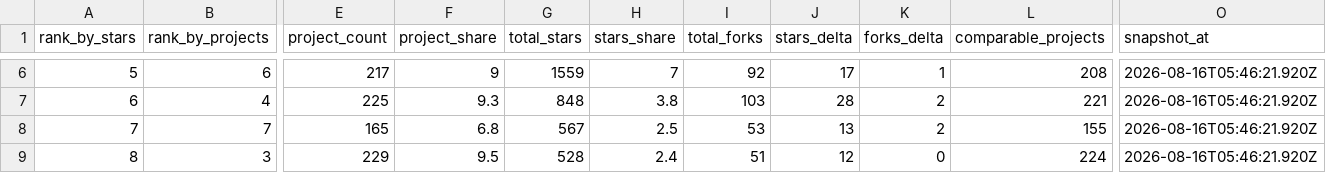
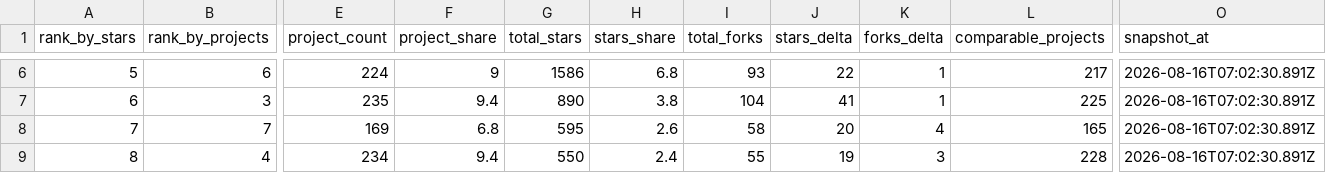
Before and after one commit to aaaaaaa-feng/deepseek-harness-ecosystem-radar, a CSV file: data/categories.csv, drawn as a sheet; only a part is shown, gaps mark what is left out; the diff covers the shown part only; the diff names each change by its address in the sheet, - before the commit and + after, or states it on an @@ line.

```diff
--- a/data/categories.csv
+++ b/data/categories.csv
-E6 (project_count): 217
+E6 (project_count): 224
-G6 (total_stars): 1559
+G6 (total_stars): 1586
-H6 (stars_share): 7
+H6 (stars_share): 6.8
-I6 (total_forks): 92
+I6 (total_forks): 93
-J6 (stars_delta): 17
+J6 (stars_delta): 22
-L6 (comparable_projects): 208
+L6 (comparable_projects): 217
-O6:O9 (snapshot_at): 2026-08-16T05:46:21.920Z
+O6:O9 (snapshot_at): 2026-08-16T07:02:30.891Z
-B7 (rank_by_projects): 4
+B7 (rank_by_projects): 3
-E7 (project_count): 225
+E7 (project_count): 235
-F7 (project_share): 9.3
+F7 (project_share): 9.4
-G7 (total_stars): 848
+G7 (total_stars): 890
-I7 (total_forks): 103
+I7 (total_forks): 104
-J7 (stars_delta): 28
+J7 (stars_delta): 41
-K7 (forks_delta): 2
+K7 (forks_delta): 1
-L7 (comparable_projects): 221
+L7 (comparable_projects): 225
-E8 (project_count): 165
+E8 (project_count): 169
-G8 (total_stars): 567
+G8 (total_stars): 595
-H8 (stars_share): 2.5
+H8 (stars_share): 2.6
-I8 (total_forks): 53
+I8 (total_forks): 58
-J8 (stars_delta): 13
+J8 (stars_delta): 20
-K8 (forks_delta): 2
+K8 (forks_delta): 4
-L8 (comparable_projects): 155
+L8 (comparable_projects): 165
-B9 (rank_by_projects): 3
+B9 (rank_by_projects): 4
-E9 (project_count): 229
+E9 (project_count): 234
-F9 (project_share): 9.5
+F9 (project_share): 9.4
-G9 (total_stars): 528
+G9 (total_stars): 550
-I9 (total_forks): 51
+I9 (total_forks): 55
-J9 (stars_delta): 12
+J9 (stars_delta): 19
-K9 (forks_delta): 0
+K9 (forks_delta): 3
-L9 (comparable_projects): 224
+L9 (comparable_projects): 228
```
Also changed, not shown: 39 edited cells elsewhere in this file, 14 other files.
